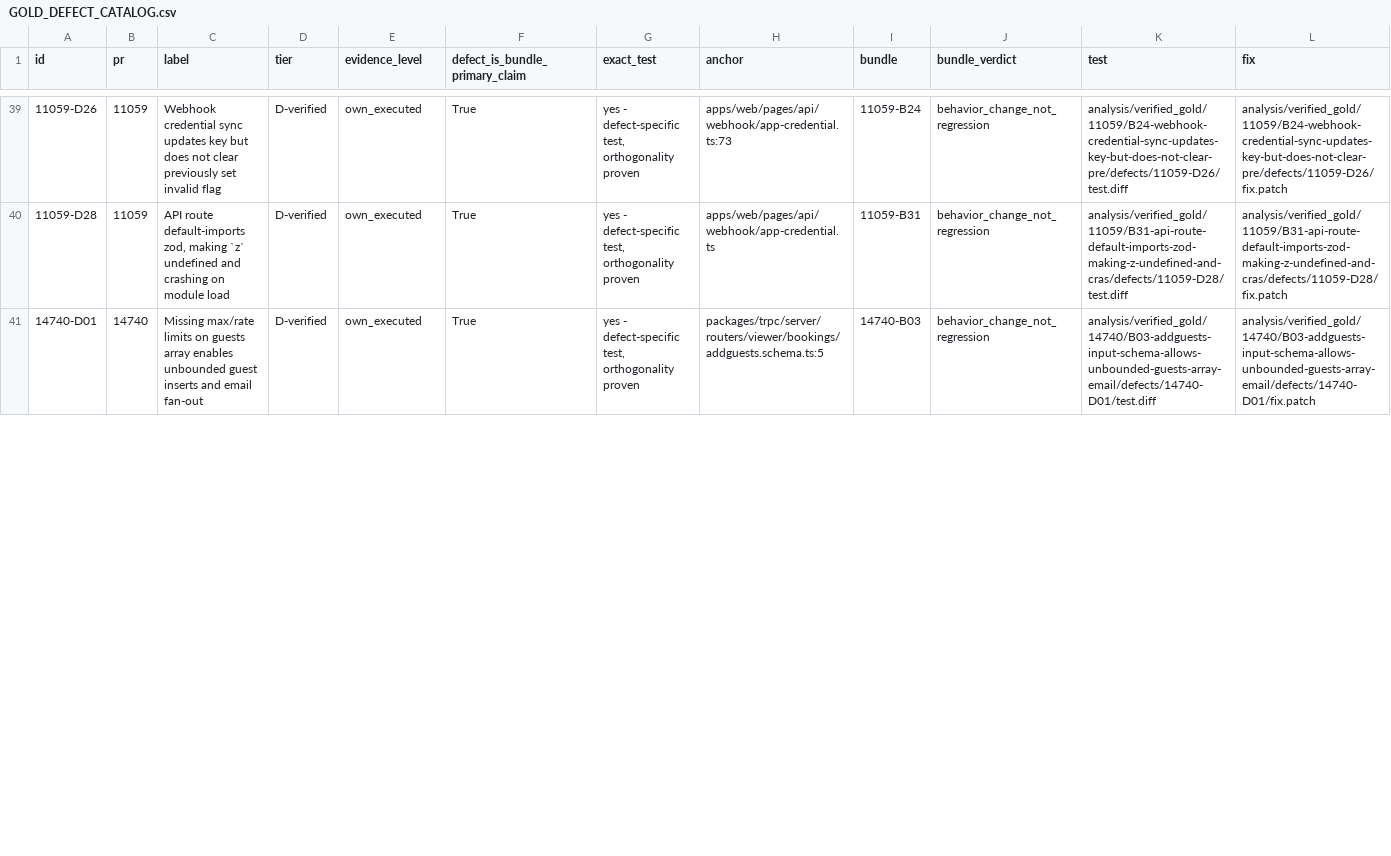
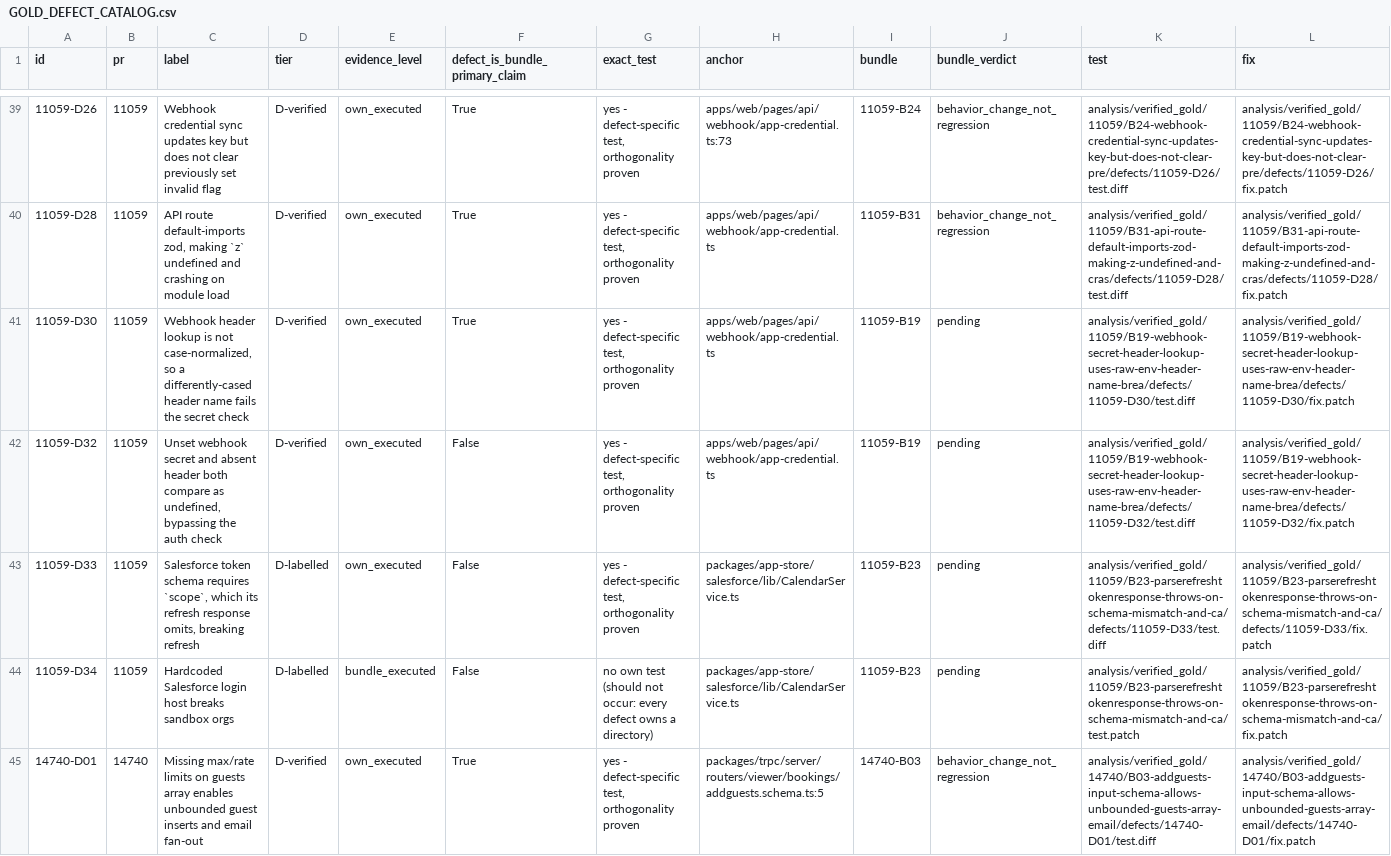
Before and after one commit to dsifry/harnesseval, a CSV file: analysis/verified_gold/GOLD_DEFECT_CATALOG.csv, drawn as a sheet; only a part is shown, gaps mark what is left out; rows hold the shown columns only; the diff covers the shown part only; the diff names each change by its address in the sheet, - before the commit and + after, or states it on an @@ line.

Commit message:
fix resolve_file basename collision; Salesforce candidates retrying
11059-D33 came back 'unresolved' for a harness reason, not an evidence reason: resolve_file matched by
basename, and PR 11059 changes many CalendarService.ts files, so it built the test against
googlecalendar/lib/CalendarService.ts and every fix edit then failed to locate its target. resolve_file now
(a) honours the anchor path as given, (b) matches the exact normalized full path against the PR's changed
files, (c) disambiguates basename collisions by shared directory segments. Verified: salesforce ->
salesforce, googlecalendar -> googlecalendar.

Audit for the same silent mis-resolution across every already-verified defect: exactly 1 hit, 4-D16, whose
verified test was built against lib/topic_retriever.rb (the registry's recovered anchor wrongly said
app/models/topic_embed.rb) -> anchor corrected, no evidence affected.

Also: 4-D62 and 11059-D30 reclassified as verified (they are their containers' own claims), 4-D59/4-D61/
11059-D31 merged as genuine duplicates, 4-D29 relabelled to the URI-parse claim its test proves, D61's merge
re-pointed to 4-D26. Label-collision scan now finds zero near-identical pairs.

```diff
--- a/analysis/verified_gold/GOLD_DEFECT_CATALOG.csv
+++ b/analysis/verified_gold/GOLD_DEFECT_CATALOG.csv
+row 41: 11059-D30 | 11059 | Webhook header lookup is not case-normalized, so a differently-cased header name fails the secret check | D-verified | own_executed | True | yes - defect-specific test, orthogonality proven | apps/web/pages/api/webhook/app-credential.ts | 11059-B19 | pending | analysis/verified_gold/11059/B19-webhook-secret-header-lookup-uses-raw-env-header-name-brea/defects/11059-D30/test.diff | analysis/verified_gold/11059/B19-webhook-secret-header-lookup-uses-raw-env-header-name-brea/defects/11059-D30/fix.patch
+row 42: 11059-D32 | 11059 | Unset webhook secret and absent header both compare as undefined, bypassing the auth check | D-verified | own_executed | False | yes - defect-specific test, orthogonality proven | apps/web/pages/api/webhook/app-credential.ts | 11059-B19 | pending | analysis/verified_gold/11059/B19-webhook-secret-header-lookup-uses-raw-env-header-name-brea/defects/11059-D32/test.diff | analysis/verified_gold/11059/B19-webhook-secret-header-lookup-uses-raw-env-header-name-brea/defects/11059-D32/fix.patch
+row 43: 11059-D33 | 11059 | Salesforce token schema requires `scope`, which its refresh response omits, breaking refresh | D-labelled | own_executed | False | yes - defect-specific test, orthogonality proven | packages/app-store/salesforce/lib/CalendarService.ts | 11059-B23 | pending | analysis/verified_gold/11059/B23-parserefreshtokenresponse-throws-on-schema-mismatch-and-ca/defects/11059-D33/test.diff | analysis/verified_gold/11059/B23-parserefreshtokenresponse-throws-on-schema-mismatch-and-ca/defects/11059-D33/fix.patch
+row 44: 11059-D34 | 11059 | Hardcoded Salesforce login host breaks sandbox orgs | D-labelled | bundle_executed | False | no own test (should not occur: every defect owns a directory) | packages/app-store/salesforce/lib/CalendarService.ts | 11059-B23 | pending | analysis/verified_gold/11059/B23-parserefreshtokenresponse-throws-on-schema-mismatch-and-ca/test.patch | analysis/verified_gold/11059/B23-parserefreshtokenresponse-throws-on-schema-mismatch-and-ca/fix.patch
```
Also changed, not shown: 6 added rows, 1 removed row and 4 edited cells elsewhere in this file, 37 other files.
